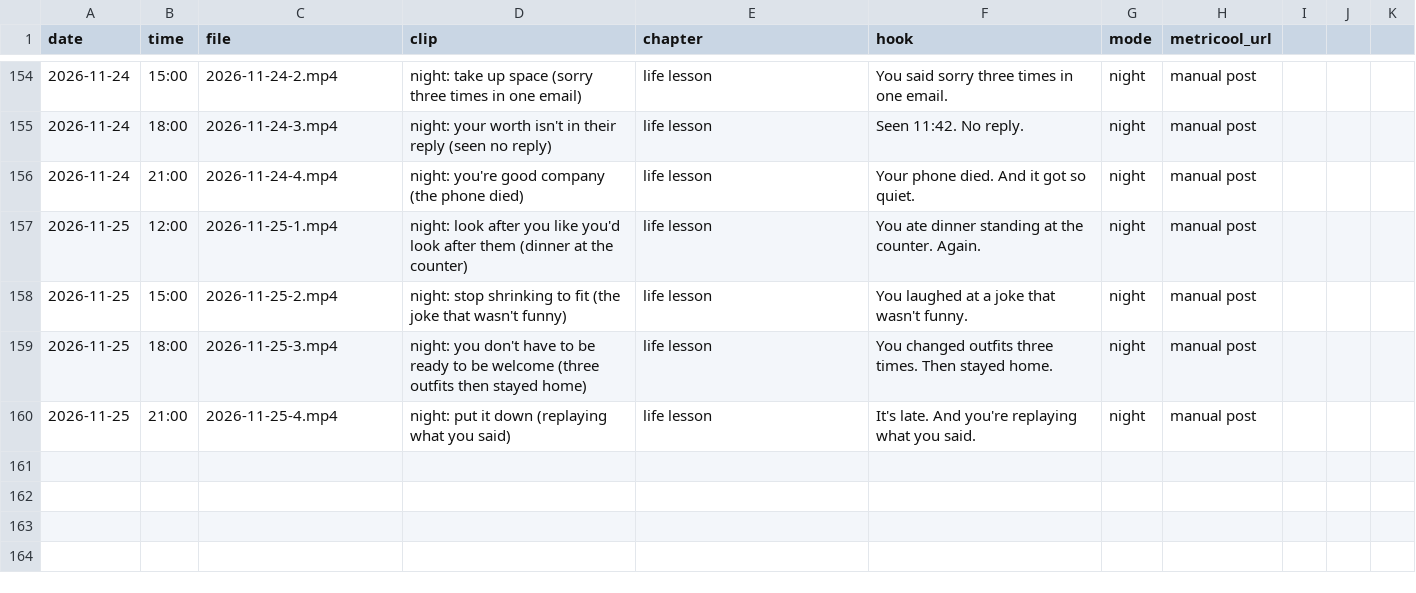
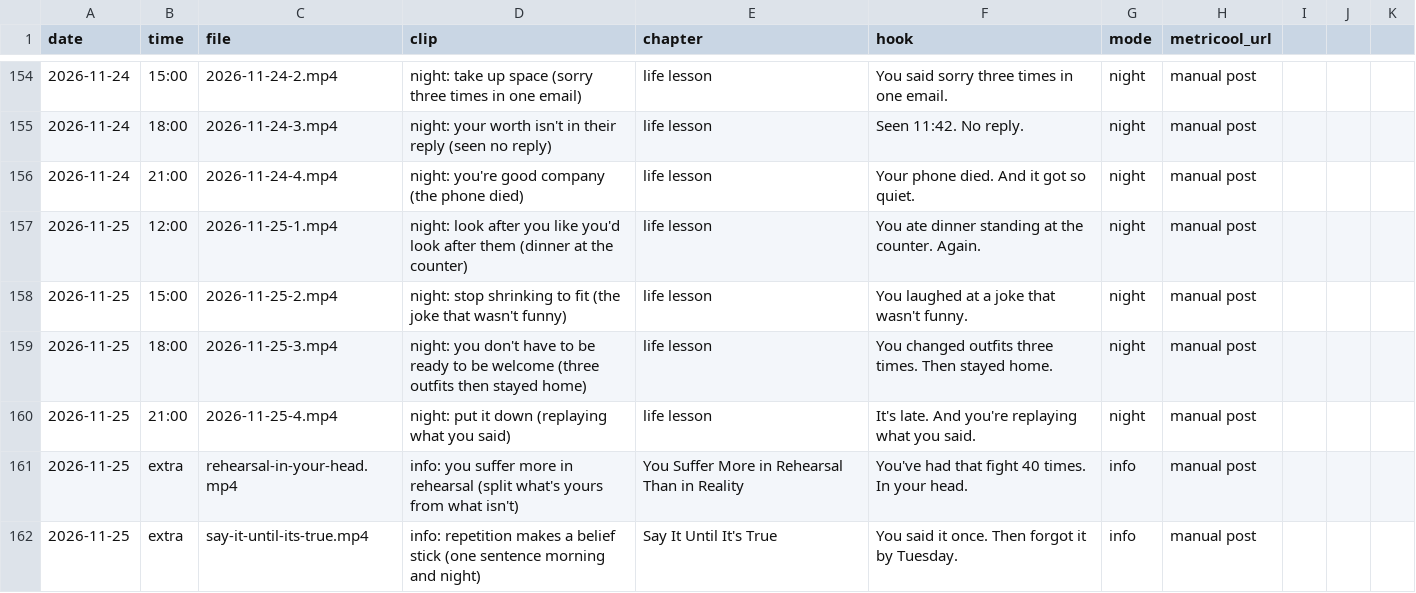
Before and after one commit to adriaanisufi-ops/ladder-content, a CSV file: log.csv, drawn as a sheet; only a part is shown, gaps mark what is left out; the diff names each change by its address in the sheet, - before the commit and + after, or states it on an @@ line.

```diff
--- a/log.csv
+++ b/log.csv
+row 161: 2026-11-25 | extra | rehearsal-in-your-head.mp4 | info: you suffer more in rehearsal (split what's yours from what isn't) | You Suffer More in Rehearsal Than in Reality | You've had that fight 40 times. In your head. | info | manual post
+row 162: 2026-11-25 | extra | say-it-until-its-true.mp4 | info: repetition makes a belief stick (one sentence morning and night) | Say It Until It's True | You said it once. Then forgot it by Tuesday. | info | manual post
```
Also changed, not shown: 4 other files.
